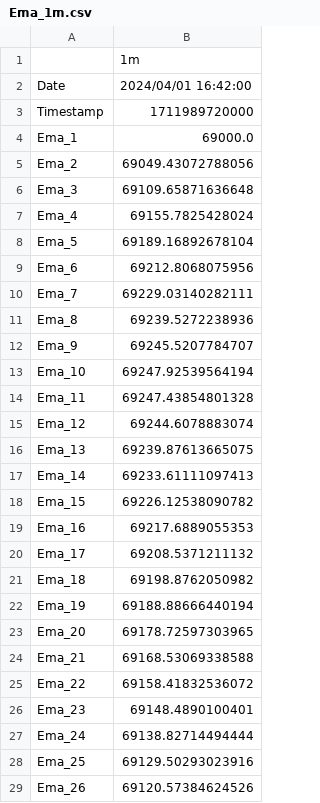
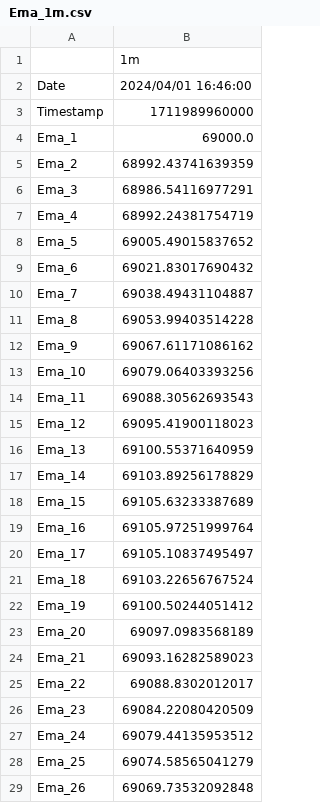
Before and after one commit to golderalex6/Ema_trading, a CSV file: Indicator/Ema_1m.csv, drawn as a sheet; only a part is shown; the diff covers the shown part only.

```diff
--- a/Indicator/Ema_1m.csv
+++ b/Indicator/Ema_1m.csv
@@ -1,29 +1,29 @@
 ,1m
-Date,2024/04/01 16:42:00
-Timestamp,1711989720000
+Date,2024/04/01 16:46:00
+Timestamp,1711989960000
 Ema_1,69000.0
-Ema_2,69049.43072788056
-Ema_3,69109.65871636648
-Ema_4,69155.7825428024
-Ema_5,69189.16892678104
-Ema_6,69212.8068075956
-Ema_7,69229.03140282111
-Ema_8,69239.5272238936
-Ema_9,69245.5207784707
-Ema_10,69247.92539564194
-Ema_11,69247.43854801328
-Ema_12,69244.6078883074
-Ema_13,69239.87613665075
-Ema_14,69233.61111097413
-Ema_15,69226.12538090782
-Ema_16,69217.6889055353
-Ema_17,69208.5371211132
-Ema_18,69198.8762050982
-Ema_19,69188.88666440194
-Ema_20,69178.72597303965
-Ema_21,69168.53069338588
-Ema_22,69158.41832536072
-Ema_23,69148.4890100401
-Ema_24,69138.82714494444
-Ema_25,69129.50293023916
-Ema_26,69120.57384624526
+Ema_2,68992.43741639359
+Ema_3,68986.54116977291
+Ema_4,68992.24381754719
+Ema_5,69005.49015837652
+Ema_6,69021.83017690432
+Ema_7,69038.49431104887
+Ema_8,69053.99403514228
+Ema_9,69067.61171086162
+Ema_10,69079.06403393256
+Ema_11,69088.30562693543
+Ema_12,69095.41900118023
+Ema_13,69100.55371640959
+Ema_14,69103.89256178829
+Ema_15,69105.63233387689
+Ema_16,69105.97251999764
+Ema_17,69105.10837495497
+Ema_18,69103.22656767524
+Ema_19,69100.50244051412
+Ema_20,69097.0983568189
+Ema_21,69093.16282589023
+Ema_22,69088.8302012017
+Ema_23,69084.22080420509
+Ema_24,69079.44135953512
+Ema_25,69074.58565041279
+Ema_26,69069.73532092848
```
Also changed, not shown: 74 edited cells elsewhere in this file, Indicator/Ema_15m.csv, Indicator/Ema_3m.csv, 2 other files.
